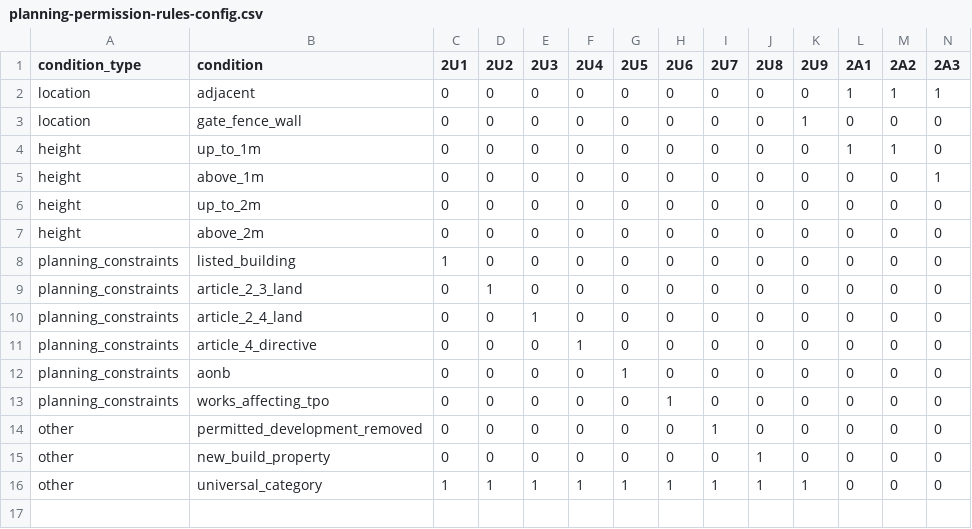
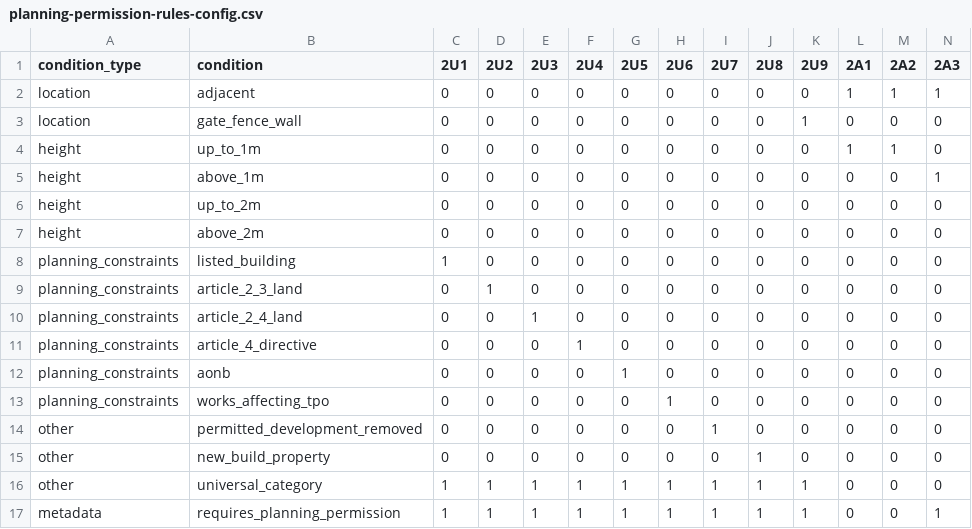
Before and after one commit to adidoesnt/planninghub-coding-challenge, a CSV file: config/planning-permission-rules-config.csv, drawn as a sheet; only a part is shown; rows hold the shown columns only; the diff names each change by its address in the sheet, - before the commit and + after, or states it on an @@ line.

Commit message:
fix other categories permission check and add comments

```diff
--- a/config/planning-permission-rules-config.csv
+++ b/config/planning-permission-rules-config.csv
+row 17: metadata | requires_planning_permission | 1 | 1 | 1 | 1 | 1 | 1 | 1 | 1 | 1 | 0 | 0 | 1
```
Also changed, not shown: 1 other file.
